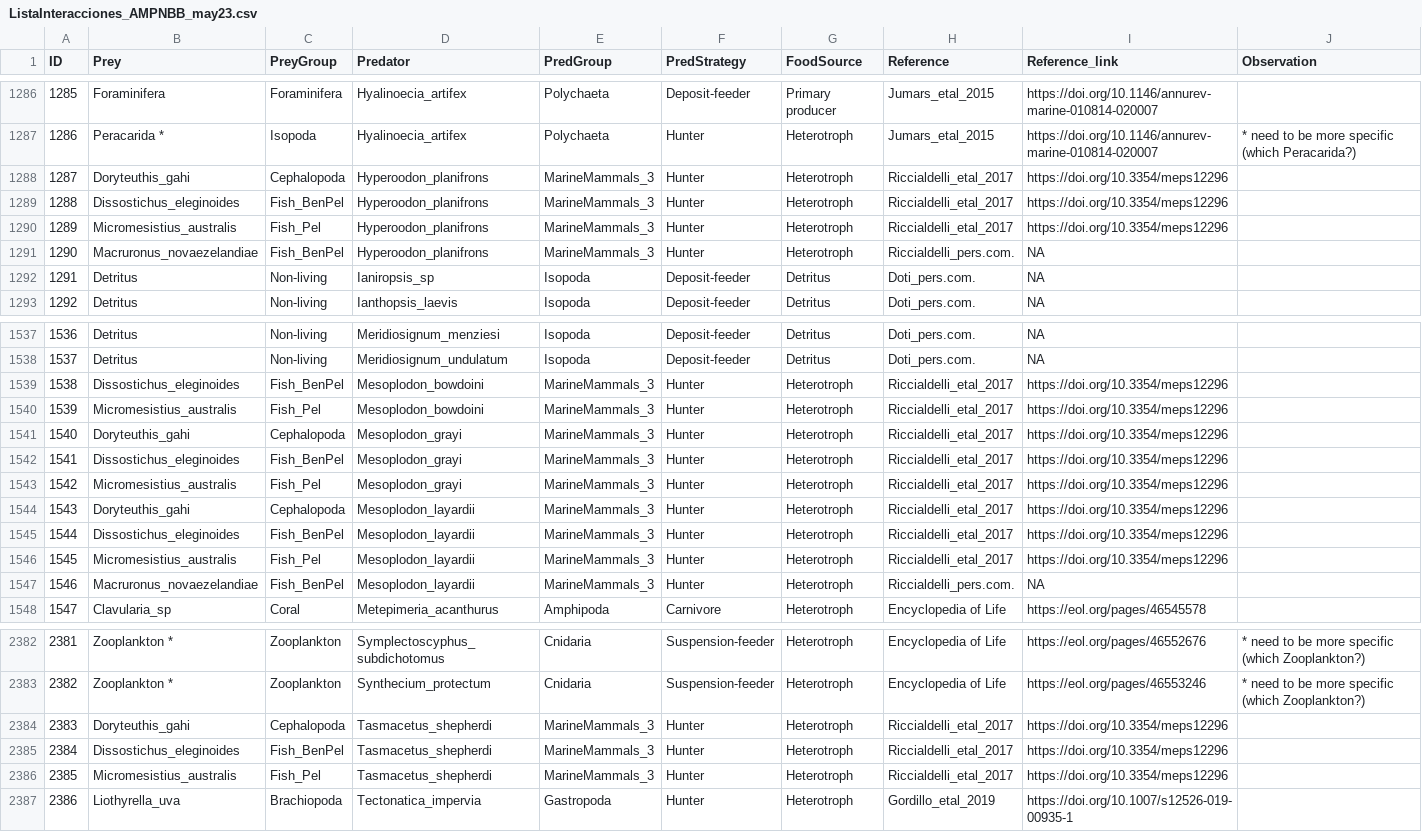
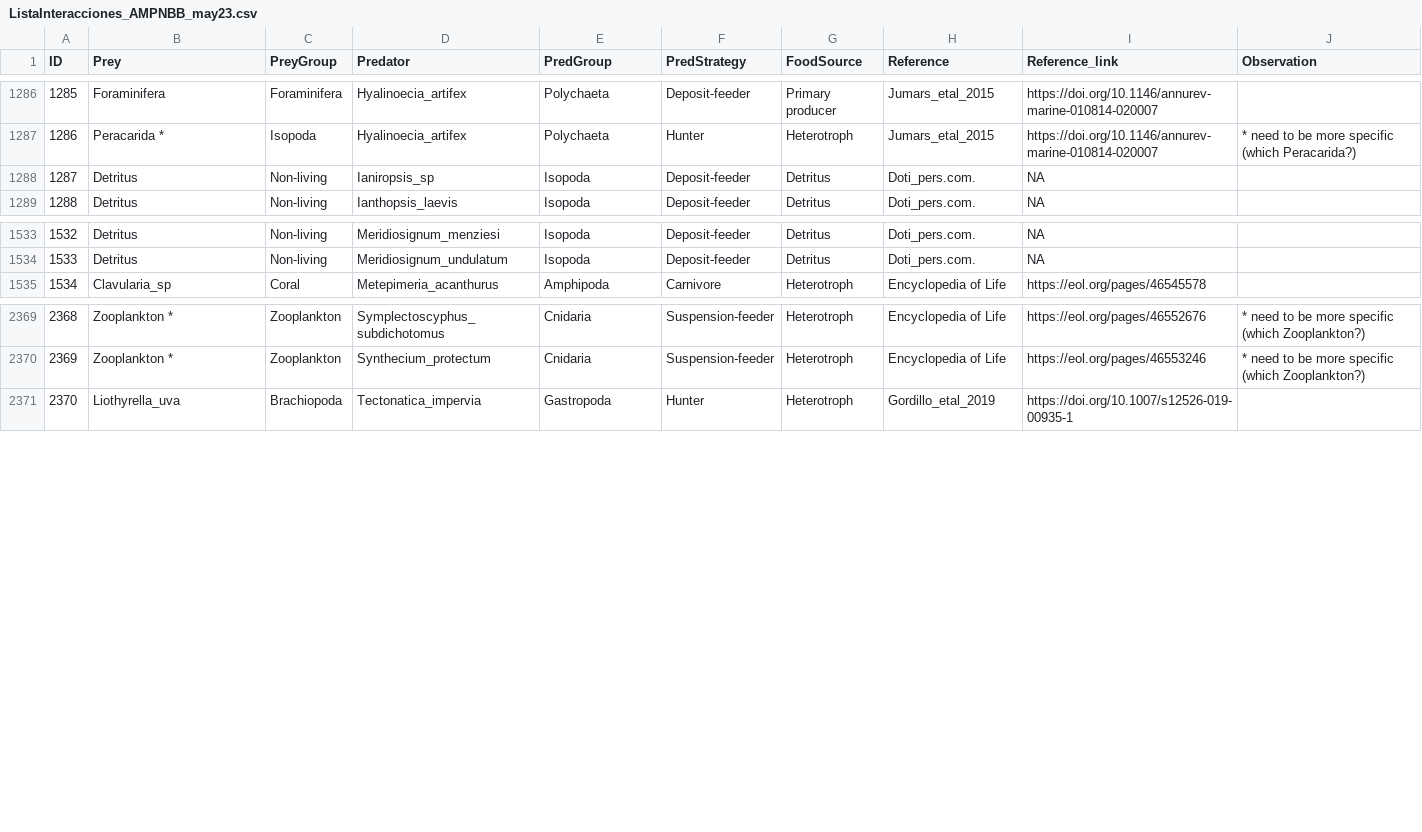
Before and after one commit to TomasMarina/TrophicInteractions_MPABancoBurdwood, a CSV file: data/ListaInteracciones_AMPNBB_may23.csv, drawn as a sheet; only a part is shown, gaps mark what is left out; removed rows and columns are numbered as before the commit, all else as after; the diff covers the shown part only; the diff names each change by its address in the sheet, - before the commit and + after, or states it on an @@ line.

```diff
--- a/data/ListaInteracciones_AMPNBB_may23.csv
+++ b/data/ListaInteracciones_AMPNBB_may23.csv
-row 1288: 1287 | Doryteuthis_gahi | Cephalopoda | Hyperoodon_planifrons | MarineMammals_3 | Hunter | Heterotroph | Riccialdelli_etal_2017 | https://doi.org/10.3354/meps12296
-row 1289: 1288 | Dissostichus_eleginoides | Fish_BenPel | Hyperoodon_planifrons | MarineMammals_3 | Hunter | Heterotroph | Riccialdelli_etal_2017 | https://doi.org/10.3354/meps12296
-row 1290: 1289 | Micromesistius_australis | Fish_Pel | Hyperoodon_planifrons | MarineMammals_3 | Hunter | Heterotroph | Riccialdelli_etal_2017 | https://doi.org/10.3354/meps12296
-row 1291: 1290 | Macruronus_novaezelandiae | Fish_BenPel | Hyperoodon_planifrons | MarineMammals_3 | Hunter | Heterotroph | Riccialdelli_pers.com. | NA
@@ column A (ID) renumbered from row 1288 down @@
-row 1539: 1538 | Dissostichus_eleginoides | Fish_BenPel | Mesoplodon_bowdoini | MarineMammals_3 | Hunter | Heterotroph | Riccialdelli_etal_2017 | https://doi.org/10.3354/meps12296
-row 1540: 1539 | Micromesistius_australis | Fish_Pel | Mesoplodon_bowdoini | MarineMammals_3 | Hunter | Heterotroph | Riccialdelli_etal_2017 | https://doi.org/10.3354/meps12296
-row 1541: 1540 | Doryteuthis_gahi | Cephalopoda | Mesoplodon_grayi | MarineMammals_3 | Hunter | Heterotroph | Riccialdelli_etal_2017 | https://doi.org/10.3354/meps12296
-row 1542: 1541 | Dissostichus_eleginoides | Fish_BenPel | Mesoplodon_grayi | MarineMammals_3 | Hunter | Heterotroph | Riccialdelli_etal_2017 | https://doi.org/10.3354/meps12296
-row 1543: 1542 | Micromesistius_australis | Fish_Pel | Mesoplodon_grayi | MarineMammals_3 | Hunter | Heterotroph | Riccialdelli_etal_2017 | https://doi.org/10.3354/meps12296
-row 1544: 1543 | Doryteuthis_gahi | Cephalopoda | Mesoplodon_layardii | MarineMammals_3 | Hunter | Heterotroph | Riccialdelli_etal_2017 | https://doi.org/10.3354/meps12296
-row 1545: 1544 | Dissostichus_eleginoides | Fish_BenPel | Mesoplodon_layardii | MarineMammals_3 | Hunter | Heterotroph | Riccialdelli_etal_2017 | https://doi.org/10.3354/meps12296
-row 1546: 1545 | Micromesistius_australis | Fish_Pel | Mesoplodon_layardii | MarineMammals_3 | Hunter | Heterotroph | Riccialdelli_etal_2017 | https://doi.org/10.3354/meps12296
-row 1547: 1546 | Macruronus_novaezelandiae | Fish_BenPel | Mesoplodon_layardii | MarineMammals_3 | Hunter | Heterotroph | Riccialdelli_pers.com. | NA
-row 2384: 2383 | Doryteuthis_gahi | Cephalopoda | Tasmacetus_shepherdi | MarineMammals_3 | Hunter | Heterotroph | Riccialdelli_etal_2017 | https://doi.org/10.3354/meps12296
-row 2385: 2384 | Dissostichus_eleginoides | Fish_BenPel | Tasmacetus_shepherdi | MarineMammals_3 | Hunter | Heterotroph | Riccialdelli_etal_2017 | https://doi.org/10.3354/meps12296
-row 2386: 2385 | Micromesistius_australis | Fish_Pel | Tasmacetus_shepherdi | MarineMammals_3 | Hunter | Heterotroph | Riccialdelli_etal_2017 | https://doi.org/10.3354/meps12296
```
Also changed, not shown: 4 edited cells elsewhere in this file, Community/nodes.csv, Community/trophic.links.csv, 7 other files.
